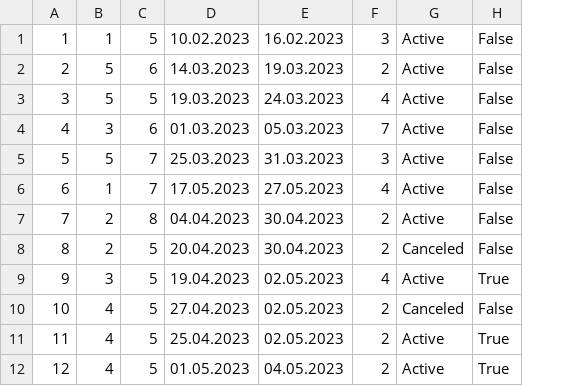
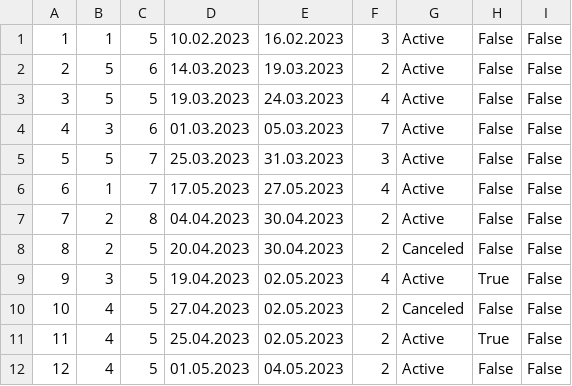
Before and after one commit to jblanusa13/SimsProjekat, a CSV file: ProjectSims/ProjectSims/Resources/Data/accommodationReservation.csv, drawn as a sheet; the diff names each change by its address in the sheet, - before the commit and + after, or states it on an @@ line.

```diff
--- a/ProjectSims/ProjectSims/Resources/Data/accommodationReservation.csv
+++ b/ProjectSims/ProjectSims/Resources/Data/accommodationReservation.csv
+column I, rows 1-12: all False
-H12: True
+H12: False
```
Also changed, not shown: ProjectSims/ProjectSims/Resources/Data/accommodation.csv, 23 other files.
